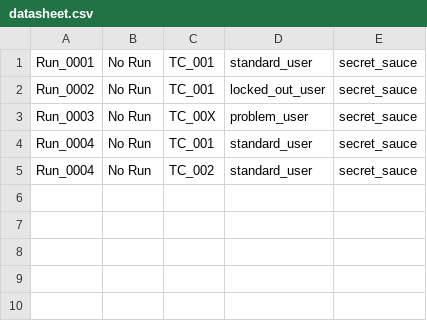
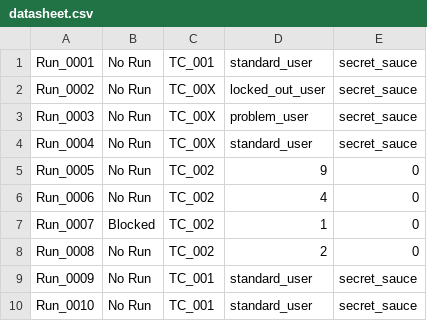
Before and after one commit to souvmukh/Remember_Se, a CSV file: datasheet.csv, drawn as a sheet.

```diff
--- a/datasheet.csv
+++ b/datasheet.csv
@@ -1,5 +1,10 @@
 Run_0001,No Run,TC_001,standard_user,secret_sauce
-Run_0002,No Run,TC_001,locked_out_user,secret_sauce
+Run_0002,No Run,TC_00X,locked_out_user,secret_sauce
 Run_0003,No Run,TC_00X,problem_user,secret_sauce
-Run_0004,No Run,TC_001,standard_user,secret_sauce
-Run_0004,No Run,TC_002,standard_user,secret_sauce
+Run_0004,No Run,TC_00X,standard_user,secret_sauce
+Run_0005,No Run,TC_002,9,0
+Run_0006,No Run,TC_002,4,0
+Run_0007,Blocked,TC_002,1,0
+Run_0008,No Run,TC_002,2,0
+Run_0009,No Run,TC_001,standard_user,secret_sauce
+Run_0010,No Run,TC_001,standard_user,secret_sauce
```
Also changed, not shown: 10 other files.
